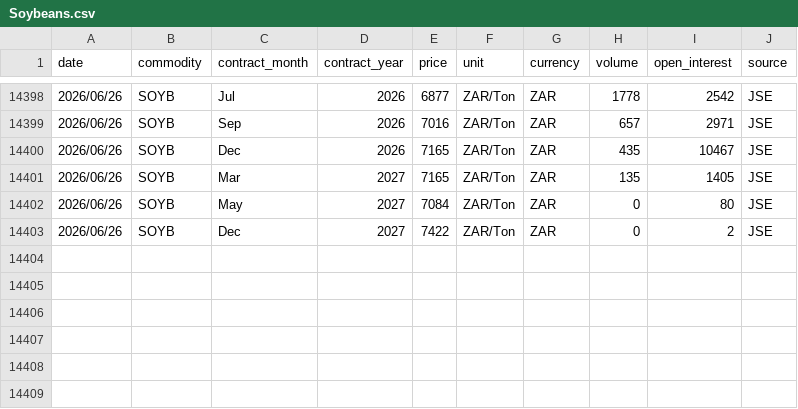
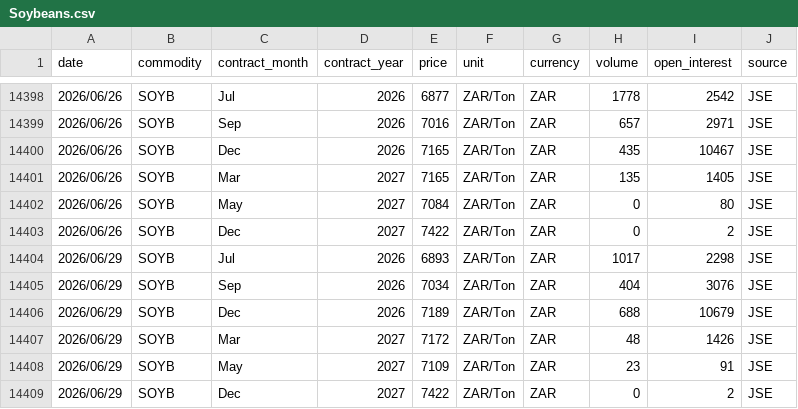
Before and after one commit to GrainDataIntelligence/grain-data-intelligence, a CSV file: charting-react/public/data/price_history/Soybeans.csv, drawn as a sheet; only a part is shown, gaps mark what is left out.

Commit message:
Update education and oilseed balance data

```diff
--- a/charting-react/public/data/price_history/Soybeans.csv
+++ b/charting-react/public/data/price_history/Soybeans.csv
@@ -14403 +14403,7 @@ date,commodity,contract_month,contract_year,price,unit,currency,volume,open_inte
 2026/06/26,SOYB,Dec,2027,7422,ZAR/Ton,ZAR,0,2,JSE
+2026/06/29,SOYB,Jul,2026,6893,ZAR/Ton,ZAR,1017,2298,JSE
+2026/06/29,SOYB,Sep,2026,7034,ZAR/Ton,ZAR,404,3076,JSE
+2026/06/29,SOYB,Dec,2026,7189,ZAR/Ton,ZAR,688,10679,JSE
+2026/06/29,SOYB,Mar,2027,7172,ZAR/Ton,ZAR,48,1426,JSE
+2026/06/29,SOYB,May,2027,7109,ZAR/Ton,ZAR,23,91,JSE
+2026/06/29,SOYB,Dec,2027,7422,ZAR/Ton,ZAR,0,2,JSE
```
Also changed, not shown: charting-react/public/data/price_history/Sunflower.csv, 20 other files.
